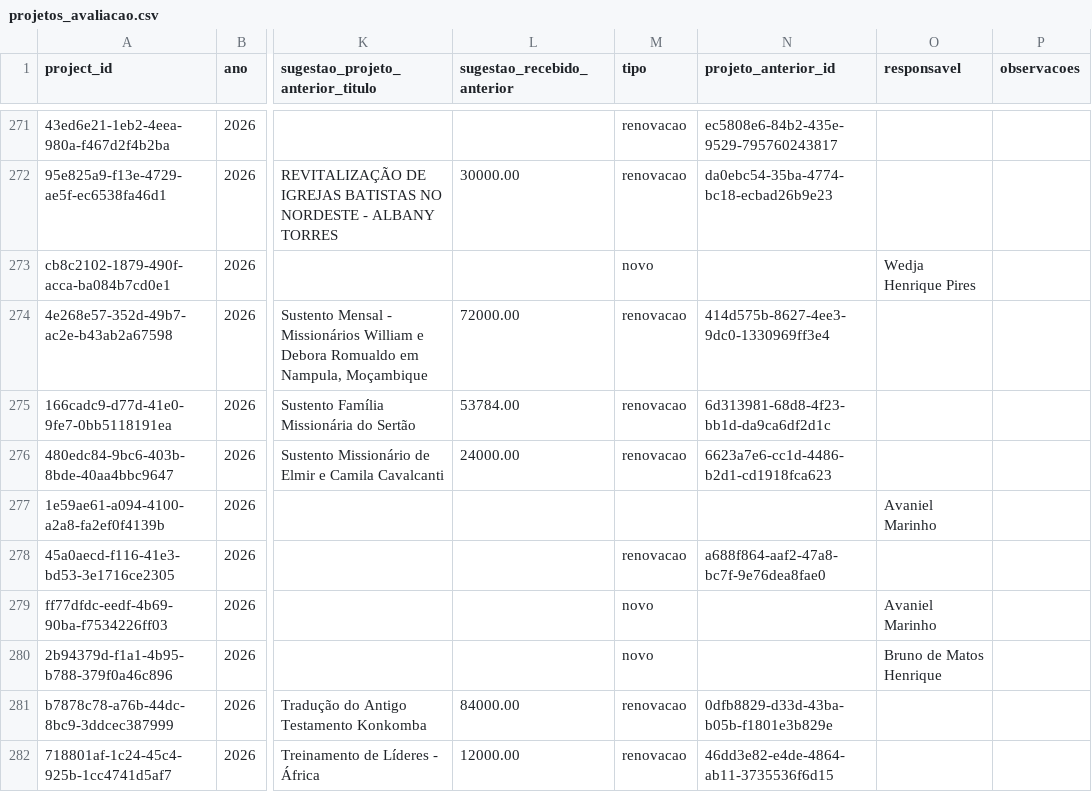
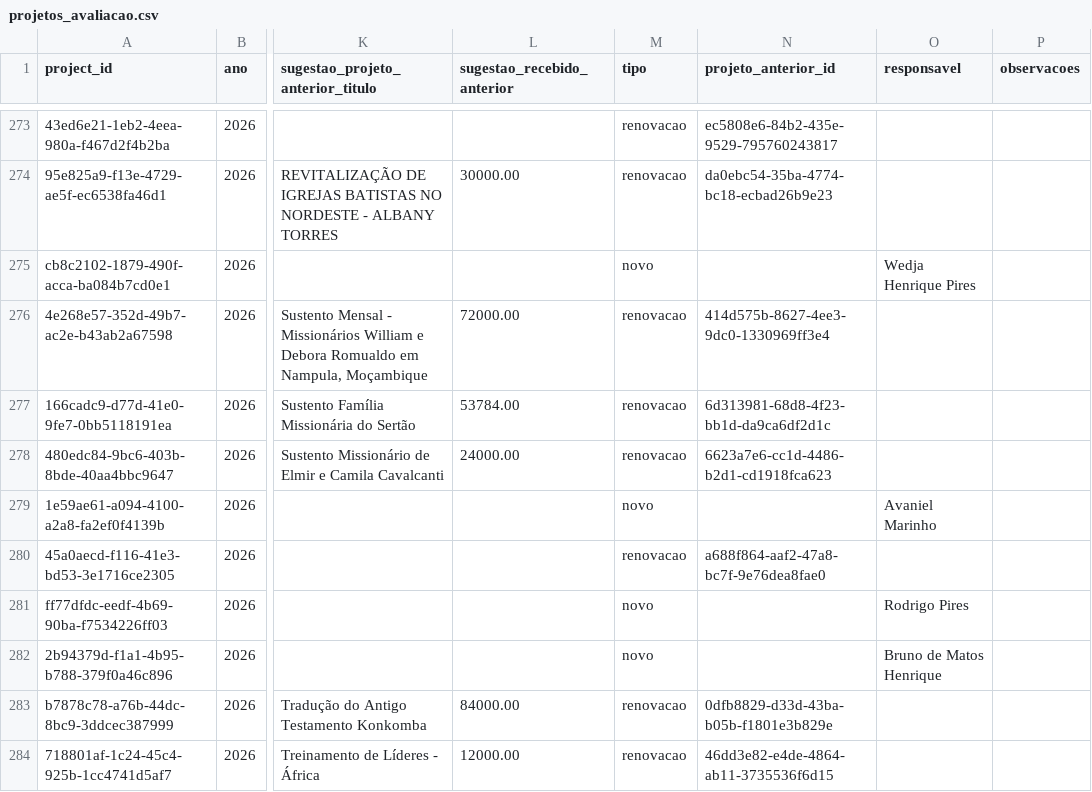
Before and after one commit to filhon/planejamento-2027, a CSV file: data/projetos_avaliacao.csv, drawn as a sheet; only a part is shown, gaps mark what is left out; addresses are those after the commit; the diff covers the shown part only; the diff names each change by its address in the sheet, - before the commit and + after, or states it on an @@ line.

```diff
--- a/data/projetos_avaliacao.csv
+++ b/data/projetos_avaliacao.csv
-M279 (tipo): (empty)
+M279 (tipo): novo
-O281 (responsavel): Avaniel Marinho
+O281 (responsavel): Rodrigo Pires
```
Also changed, not shown: 2 added rows, 1 moved row and 72 edited cells elsewhere in this file, data/avaliadores.csv, data/country_map.csv, 12 other files.
